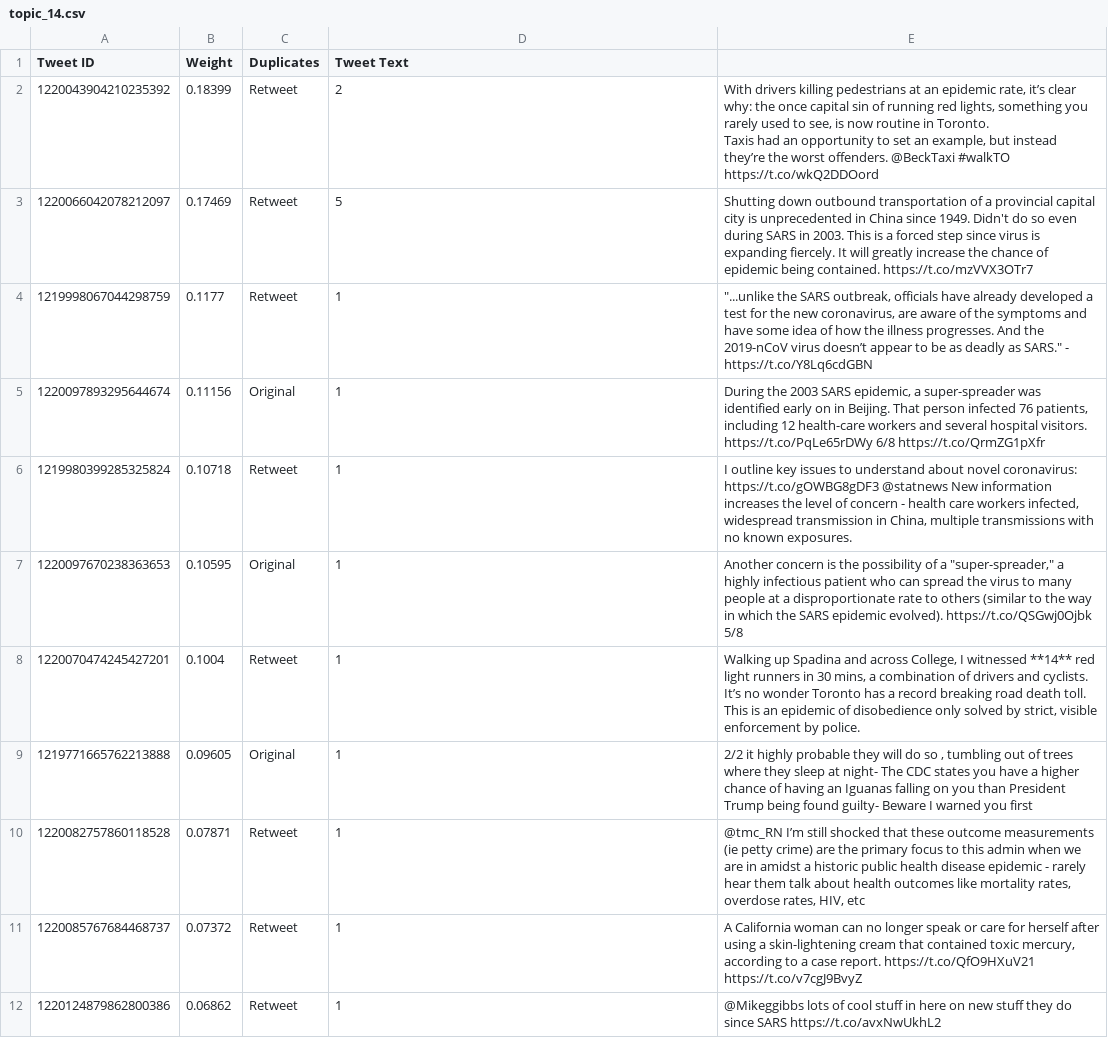
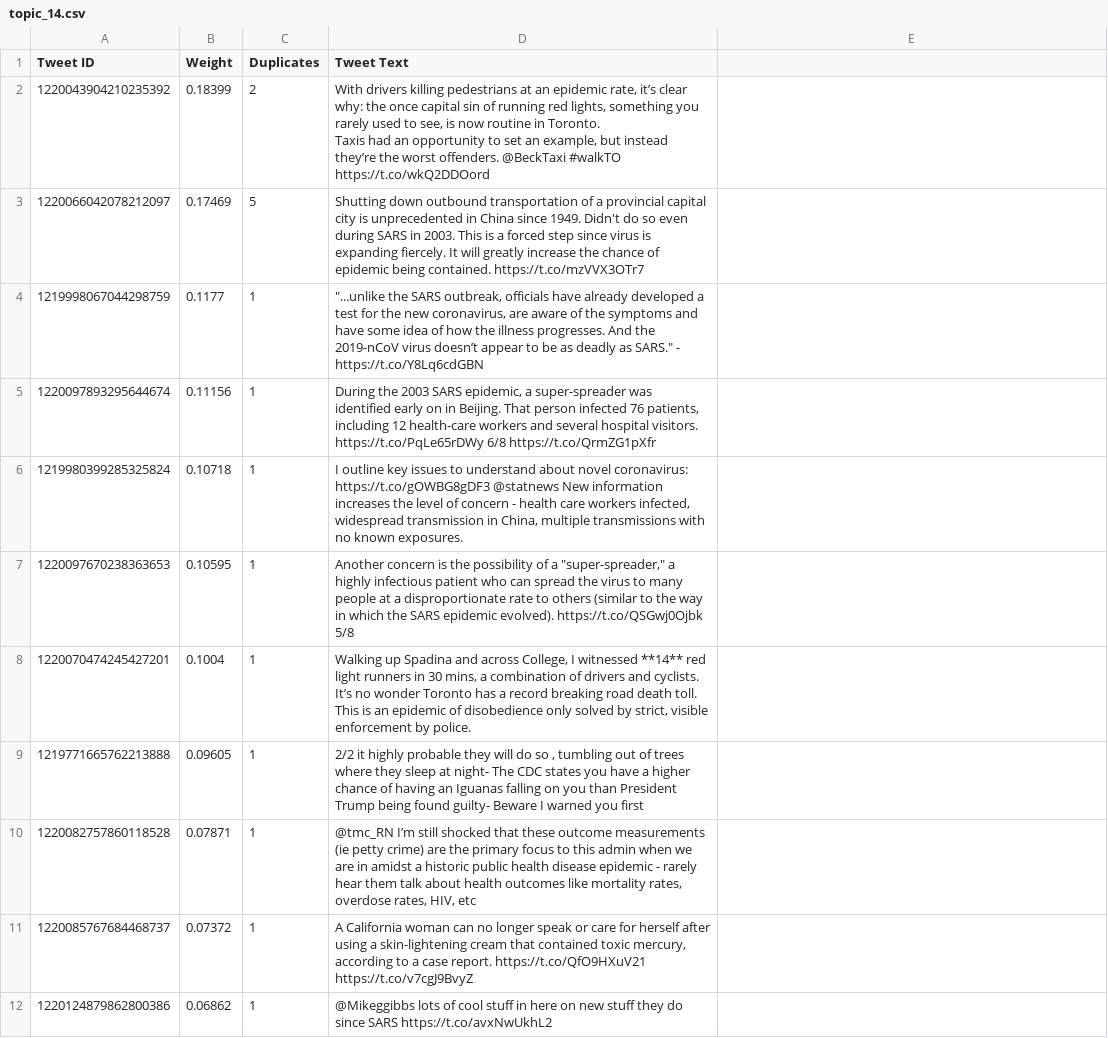
Before and after one commit to VeronicaSalm/cmput466-project, a CSV file: test_results/top_15_tweets_per_topic/topic_14.csv, drawn as a sheet; only a part is shown; ↵ is a line break in a cell; the diff covers the shown part only; the diff names each change by its address in the sheet, - before the commit and + after, or states it on an @@ line.

```diff
--- a/test_results/top_15_tweets_per_topic/topic_14.csv
+++ b/test_results/top_15_tweets_per_topic/topic_14.csv
-C2 (Duplicates): Retweet
+C2 (Duplicates): 2
-D2 (Tweet Text): 2
+D2 (Tweet Text): With drivers killing pedestrians at an epidemic rate, it’s clear why: the once capital sin of running red lights, something you rarely used to see, is now routine in Toronto. ↵ Taxis had an opportunity to set an example, but instead they’re the worst offenders. @BeckTaxi #walkTO https://t.co/wkQ2DDOord
-E2: With drivers killing pedestrians at an epidemic rate, it’s clear why: the once capital sin of running red lights, something you rarely used to see, is now routine in Toronto. ↵ Taxis had an opportunity to set an example, but instead they’re the worst offenders. @BeckTaxi #walkTO https://t.co/wkQ2DDOord
+E2: (empty)
-C3 (Duplicates): Retweet
+C3 (Duplicates): 5
-D3 (Tweet Text): 5
+D3 (Tweet Text): Shutting down outbound transportation of a provincial capital city is unprecedented in China since 1949. Didn't do so even during SARS in 2003. This is a forced step since virus is expanding fiercely. It will greatly increase the chance of epidemic being contained. https://t.co/mzVVX3OTr7
-E3: Shutting down outbound transportation of a provincial capital city is unprecedented in China since 1949. Didn't do so even during SARS in 2003. This is a forced step since virus is expanding fiercely. It will greatly increase the chance of epidemic being contained. https://t.co/mzVVX3OTr7
+E3: (empty)
-C4 (Duplicates): Retweet
+C4 (Duplicates): 1
-D4 (Tweet Text): 1
+D4 (Tweet Text): "...unlike the SARS outbreak, officials have already developed a test for the new coronavirus, are aware of the symptoms and have some idea of how the illness progresses. And the 2019-nCoV virus doesn’t appear to be as deadly as SARS." - https://t.co/Y8Lq6cdGBN
-E4: "...unlike the SARS outbreak, officials have already developed a test for the new coronavirus, are aware of the symptoms and have some idea of how the illness progresses. And the 2019-nCoV virus doesn’t appear to be as deadly as SARS." - https://t.co/Y8Lq6cdGBN
+E4: (empty)
-C5 (Duplicates): Original
+C5 (Duplicates): 1
-D5 (Tweet Text): 1
+D5 (Tweet Text): During the 2003 SARS epidemic, a super-spreader was identified early on in Beijing. That person infected 76 patients, including 12 health-care workers and several hospital visitors. https://t.co/PqLe65rDWy 6/8 https://t.co/QrmZG1pXfr
-E5: During the 2003 SARS epidemic, a super-spreader was identified early on in Beijing. That person infected 76 patients, including 12 health-care workers and several hospital visitors. https://t.co/PqLe65rDWy 6/8 https://t.co/QrmZG1pXfr
+E5: (empty)
-C6 (Duplicates): Retweet
+C6 (Duplicates): 1
-D6 (Tweet Text): 1
+D6 (Tweet Text): I outline key issues to understand about novel coronavirus: https://t.co/gOWBG8gDF3 @statnews New information increases the level of concern - health care workers infected, widespread transmission in China, multiple transmissions with no known exposures.
-E6: I outline key issues to understand about novel coronavirus: https://t.co/gOWBG8gDF3 @statnews New information increases the level of concern - health care workers infected, widespread transmission in China, multiple transmissions with no known exposures.
+E6: (empty)
-C7 (Duplicates): Original
+C7 (Duplicates): 1
-D7 (Tweet Text): 1
+D7 (Tweet Text): Another concern is the possibility of a "super-spreader," a highly infectious patient who can spread the virus to many people at a disproportionate rate to others (similar to the way in which the SARS epidemic evolved). https://t.co/QSGwj0Ojbk 5/8
-E7: Another concern is the possibility of a "super-spreader," a highly infectious patient who can spread the virus to many people at a disproportionate rate to others (similar to the way in which the SARS epidemic evolved). https://t.co/QSGwj0Ojbk 5/8
+E7: (empty)
-C8 (Duplicates): Retweet
+C8 (Duplicates): 1
-D8 (Tweet Text): 1
+D8 (Tweet Text): Walking up Spadina and across College, I witnessed **14** red light runners in 30 mins, a combination of drivers and cyclists. It’s no wonder Toronto has a record breaking road death toll. This is an epidemic of disobedience only solved by strict, visible enforcement by police.
-E8: Walking up Spadina and across College, I witnessed **14** red light runners in 30 mins, a combination of drivers and cyclists. It’s no wonder Toronto has a record breaking road death toll. This is an epidemic of disobedience only solved by strict, visible enforcement by police.
+E8: (empty)
-C9 (Duplicates): Original
+C9 (Duplicates): 1
-D9 (Tweet Text): 1
+D9 (Tweet Text): 2/2 it highly probable they will do so , tumbling out of trees where they sleep at night- The CDC states you have a higher chance of having an Iguanas falling on you than President Trump being found guilty- Beware I warned you first
-E9: 2/2 it highly probable they will do so , tumbling out of trees where they sleep at night- The CDC states you have a higher chance of having an Iguanas falling on you than President Trump being found guilty- Beware I warned you first
+E9: (empty)
-C10:C12 (Duplicates): Retweet
+C10:C12 (Duplicates): 1
-D10 (Tweet Text): 1
+D10 (Tweet Text): @tmc_RN I’m still shocked that these outcome measurements (ie petty crime) are the primary focus to this admin when we are in amidst a historic public health disease epidemic - rarely hear them talk about health outcomes like mortality rates, overdose rates, HIV, etc
-E10: @tmc_RN I’m still shocked that these outcome measurements (ie petty crime) are the primary focus to this admin when we are in amidst a historic public health disease epidemic - rarely hear them talk about health outcomes like mortality rates, overdose rates, HIV, etc
+E10: (empty)
-D11 (Tweet Text): 1
+D11 (Tweet Text): A California woman can no longer speak or care for herself after using a skin-lightening cream that contained toxic mercury, according to a case report. https://t.co/QfO9HXuV21 https://t.co/v7cgJ9BvyZ
-E11: A California woman can no longer speak or care for herself after using a skin-lightening cream that contained toxic mercury, according to a case report. https://t.co/QfO9HXuV21 https://t.co/v7cgJ9BvyZ
+E11: (empty)
-D12 (Tweet Text): 1
+D12 (Tweet Text): @Mikeggibbs lots of cool stuff in here on new stuff they do since SARS https://t.co/avxNwUkhL2
-E12: @Mikeggibbs lots of cool stuff in here on new stuff they do since SARS https://t.co/avxNwUkhL2
+E12: (empty)
```
Also changed, not shown: 12 edited cells elsewhere in this file, test_results/top_15_tweets_per_topic/topic_09.csv, test_results/top_15_tweets_per_topic/topic_10.csv, 44 other files.
